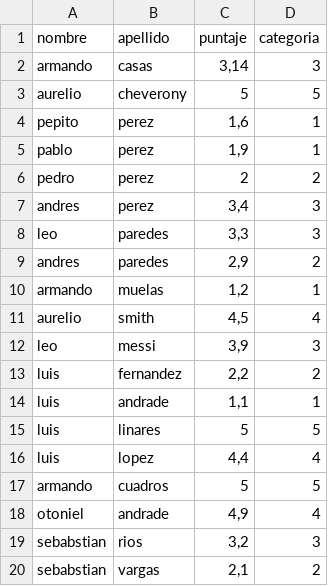
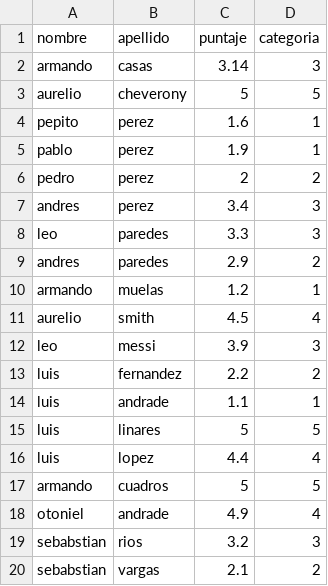
Before and after one commit to jhoanvasquez/Archivos-CSV, a CSV file: Usuarios.csv, drawn as a sheet.

Commit message:
Update Usuarios.csv

```diff
--- a/Usuarios.csv
+++ b/Usuarios.csv
@@ -1,20 +1,20 @@
 nombre;apellido;puntaje;categoria
-armando;casas;3,14;3
+armando;casas;3.14;3
 aurelio;cheverony;5;5
-pepito;perez;1,6;1
-pablo;perez;1,9;1
+pepito;perez;1.6;1
+pablo;perez;1.9;1
 pedro;perez;2;2
-andres;perez;3,4;3
-leo;paredes;3,3;3
-andres;paredes;2,9;2
-armando;muelas;1,2;1
-aurelio;smith;4,5;4
-leo;messi;3,9;3
-luis;fernandez;2,2;2
-luis;andrade;1,1;1
+andres;perez;3.4;3
+leo;paredes;3.3;3
+andres;paredes;2.9;2
+armando;muelas;1.2;1
+aurelio;smith;4.5;4
+leo;messi;3.9;3
+luis;fernandez;2.2;2
+luis;andrade;1.1;1
 luis;linares;5;5
-luis;lopez;4,4;4
+luis;lopez;4.4;4
 armando;cuadros;5;5
-otoniel;andrade;4,9;4
-sebabstian;rios;3,2;3
-sebabstian;vargas;2,1;2
+otoniel;andrade;4.9;4
+sebabstian;rios;3.2;3
+sebabstian;vargas;2.1;2
```
